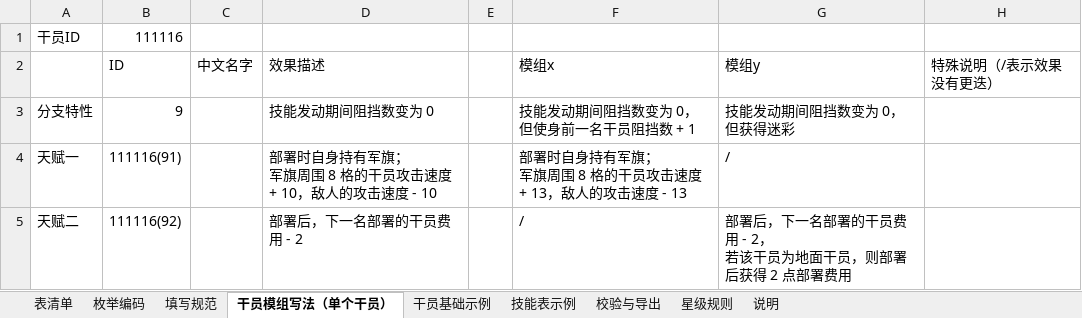
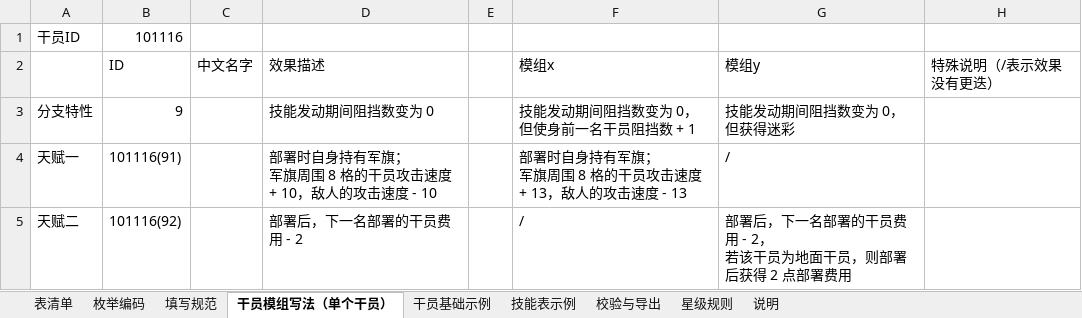
Before and after one commit to LinWangRu/LinWangRu.Github.io, an Excel workbook: analysis-assets/明日方舟_角色与养成功能策划案_配置表附件.xlsx, sheet 干员模组写法（单个干员）, drawn as a sheet; values as stored, in another font and other column widths than the file's, no borders; the diff names each change by its address in the sheet, - before the commit and + after, or states it on an @@ line.

```diff
--- a/analysis-assets/明日方舟_角色与养成功能策划案_配置表附件.xlsx (sheet 干员模组写法（单个干员）)
+++ b/analysis-assets/明日方舟_角色与养成功能策划案_配置表附件.xlsx (sheet 干员模组写法（单个干员）)
-B1 (ID): 111116
+B1 (ID): 101116
-B4 (ID): 111116(91)
+B4 (ID): 101116(91)
-B5 (ID): 111116(92)
+B5 (ID): 101116(92)
```
Also changed, not shown: sheet 技能表示例, sheet 枚举编码, sheet 填写规范, sheet 干员基础示例, charts or pictures, 2 other files.
